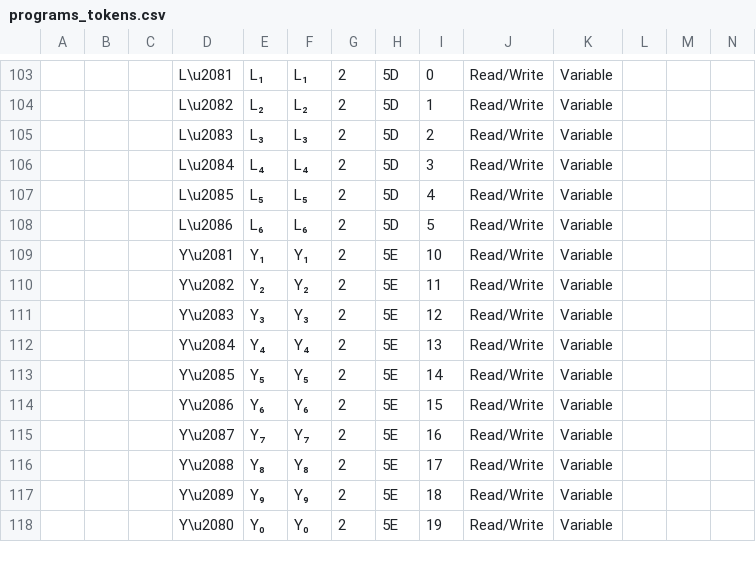
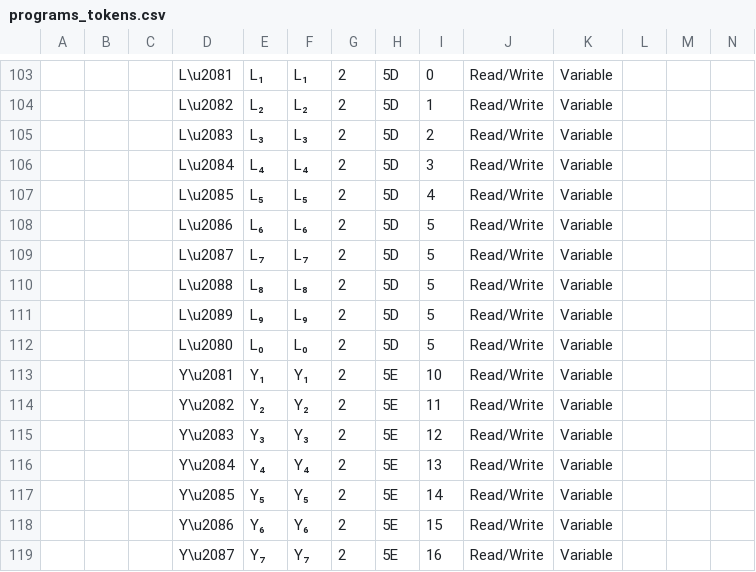
Before and after one commit to commandblockguy/bz80, a CSV file: programs_tokens.csv, drawn as a sheet; only a part is shown, gaps mark what is left out; the shorter side is filled out with more unchanged rows; rows hold the shown columns only; the diff names each change by its address in the sheet, - before the commit and + after, or states it on an @@ line.

```diff
--- a/programs_tokens.csv
+++ b/programs_tokens.csv
+row 109:  |  |  | L\u2087 | L₇ | L₇ | 2 | 5D | 5 | Read/Write | Variable
+row 110:  |  |  | L\u2088 | L₈ | L₈ | 2 | 5D | 5 | Read/Write | Variable
+row 111:  |  |  | L\u2089 | L₉ | L₉ | 2 | 5D | 5 | Read/Write | Variable
+row 112:  |  |  | L\u2080 | L₀ | L₀ | 2 | 5D | 5 | Read/Write | Variable
```
Also changed, not shown: 11 other files.
